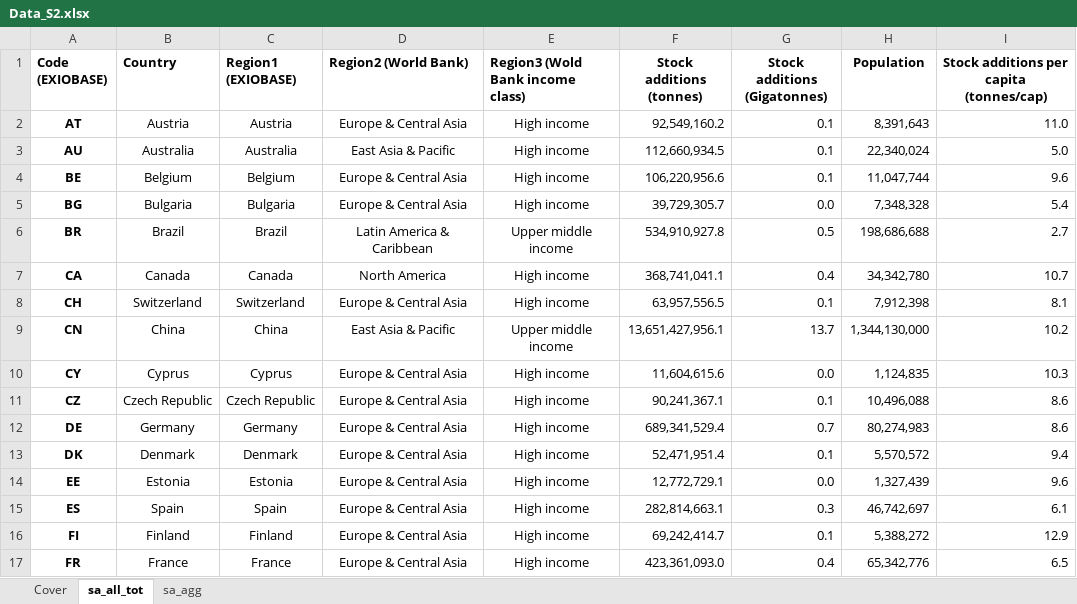
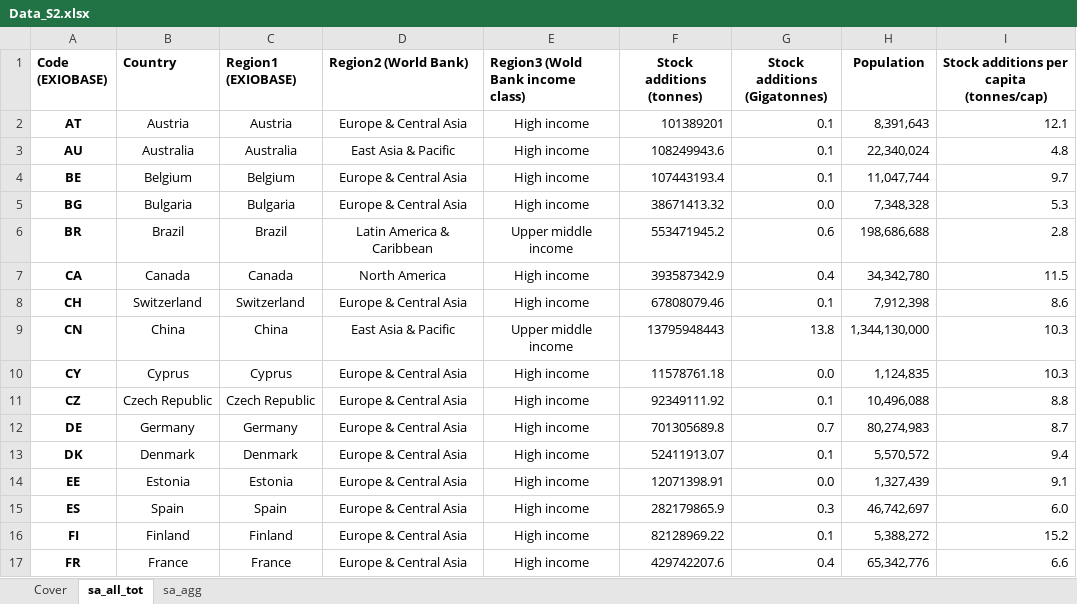
Before and after one commit to aguilarga/gds_supporting_information, an Excel workbook: Data_S2.xlsx, sheet sa_all_tot, drawn as a sheet; only a part is shown; values as stored, in another font and other column widths than the file's, no borders; the diff covers the shown part only; the diff names each change by its address in the sheet, - before the commit and + after, or states it on an @@ line.

```diff
--- a/Data_S2.xlsx (sheet sa_all_tot)
+++ b/Data_S2.xlsx (sheet sa_all_tot)
-F2 (Stock additions (tonnes)): 92,549,160.2
+F2 (Stock additions (tonnes)): 101389201
-I2: 11.0
+I2: 12.1
-F3 (Stock additions (tonnes)): 112,660,934.5
+F3 (Stock additions (tonnes)): 108249943.6
-I3: 5.0
+I3: 4.8
-F4 (Stock additions (tonnes)): 106,220,956.6
+F4 (Stock additions (tonnes)): 107443193.4
-I4: 9.6
+I4: 9.7
-F5 (Stock additions (tonnes)): 39,729,305.7
+F5 (Stock additions (tonnes)): 38671413.32
-I5: 5.4
+I5: 5.3
-F6 (Stock additions (tonnes)): 534,910,927.8
+F6 (Stock additions (tonnes)): 553471945.2
-G6 (Stock additions (Gigatonnes)): 0.5
+G6 (Stock additions (Gigatonnes)): 0.6
-I6: 2.7
+I6: 2.8
-F7 (Stock additions (tonnes)): 368,741,041.1
+F7 (Stock additions (tonnes)): 393587342.9
-I7: 10.7
+I7: 11.5
-F8 (Stock additions (tonnes)): 63,957,556.5
+F8 (Stock additions (tonnes)): 67808079.46
-I8: 8.1
+I8: 8.6
-F9 (Stock additions (tonnes)): 13,651,427,956.1
+F9 (Stock additions (tonnes)): 13795948443
-G9 (Stock additions (Gigatonnes)): 13.7
+G9 (Stock additions (Gigatonnes)): 13.8
-I9: 10.2
+I9: 10.3
-F10 (Stock additions (tonnes)): 11,604,615.6
+F10 (Stock additions (tonnes)): 11578761.18
-F11 (Stock additions (tonnes)): 90,241,367.1
+F11 (Stock additions (tonnes)): 92349111.92
-I11: 8.6
+I11: 8.8
-F12 (Stock additions (tonnes)): 689,341,529.4
+F12 (Stock additions (tonnes)): 701305689.8
-I12: 8.6
+I12: 8.7
-F13 (Stock additions (tonnes)): 52,471,951.4
+F13 (Stock additions (tonnes)): 52411913.07
-F14 (Stock additions (tonnes)): 12,772,729.1
+F14 (Stock additions (tonnes)): 12071398.91
-I14: 9.6
+I14: 9.1
-F15 (Stock additions (tonnes)): 282,814,663.1
+F15 (Stock additions (tonnes)): 282179865.9
-I15: 6.1
+I15: 6.0
-F16 (Stock additions (tonnes)): 69,242,414.7
+F16 (Stock additions (tonnes)): 82128969.22
-I16: 12.9
+I16: 15.2
-F17 (Stock additions (tonnes)): 423,361,093.0
+F17 (Stock additions (tonnes)): 429742207.6
-I17: 6.5
+I17: 6.6
```
Also changed, not shown: 63 edited cells elsewhere in this sheet, sheet sa_agg, sheet Cover, charts or pictures, Data_S1.xlsx, Data_S3.xlsx, 10 other files.
